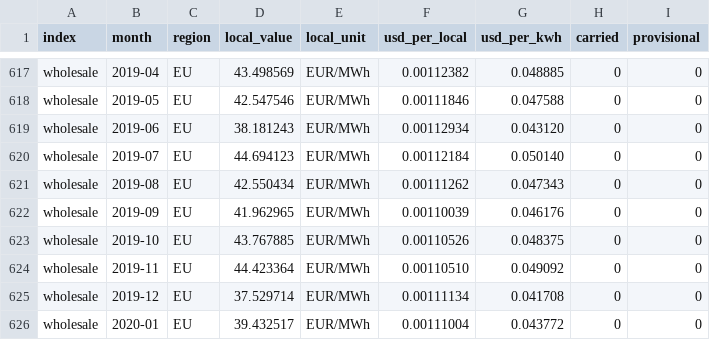
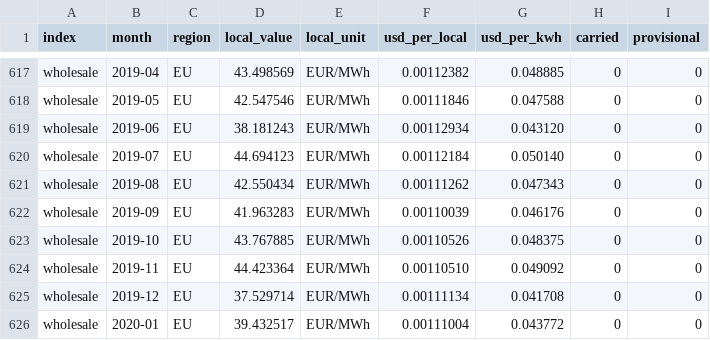
Before and after one commit to Bladetrain3r/Four-Corners-Index, a CSV file: data/index/region_prices.csv, drawn as a sheet; only a part is shown, gaps mark what is left out.

```diff
--- a/data/index/region_prices.csv
+++ b/data/index/region_prices.csv
@@ -621,3 +621,3 @@ wholesale,2019-07,EU,44.694123,EUR/MWh,0.00112184,0.050140,0,0
 wholesale,2019-08,EU,42.550434,EUR/MWh,0.00111262,0.047343,0,0
-wholesale,2019-09,EU,41.962965,EUR/MWh,0.00110039,0.046176,0,0
+wholesale,2019-09,EU,41.963283,EUR/MWh,0.00110039,0.046176,0,0
 wholesale,2019-10,EU,43.767885,EUR/MWh,0.00110526,0.048375,0,0
```
Also changed, not shown: data/series/daily/ecb__exr_daily/2026-10.csv, data/series/daily/ember__prices_daily/2024-10.csv, 8 other files.
